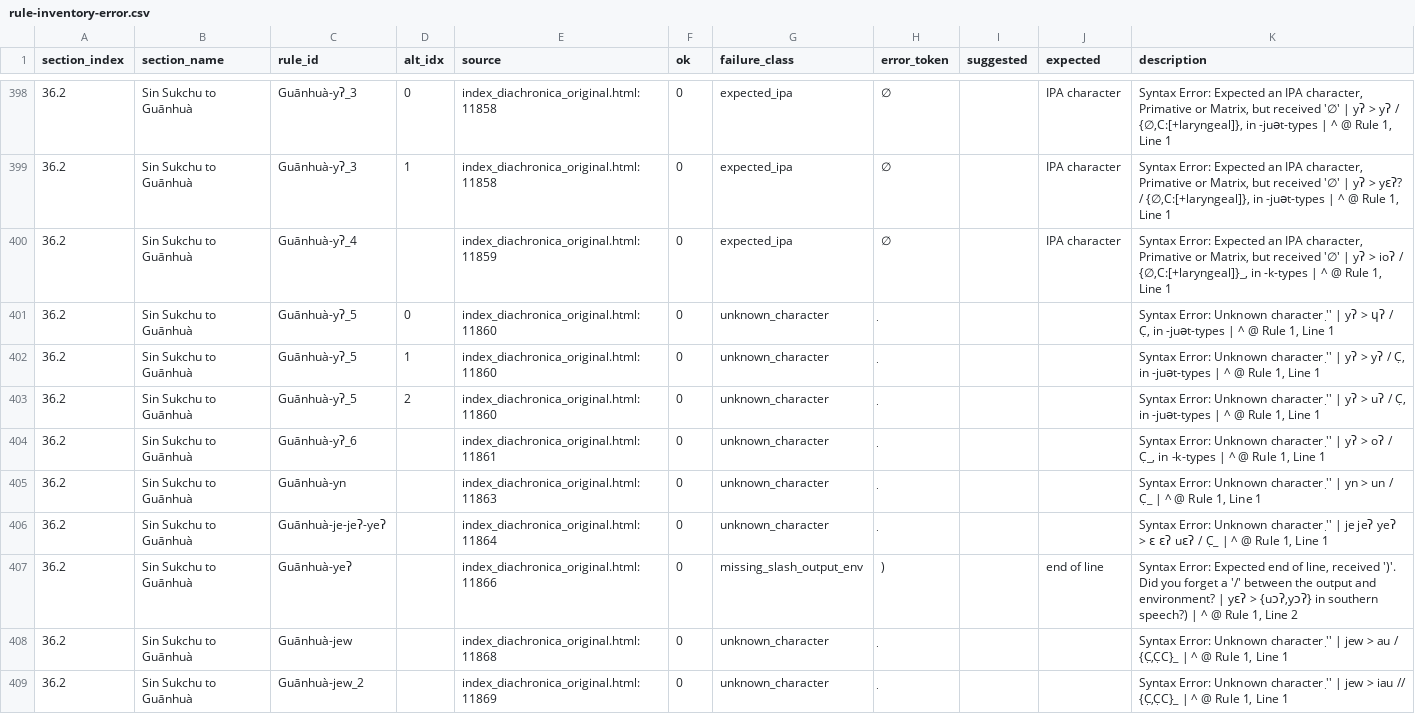
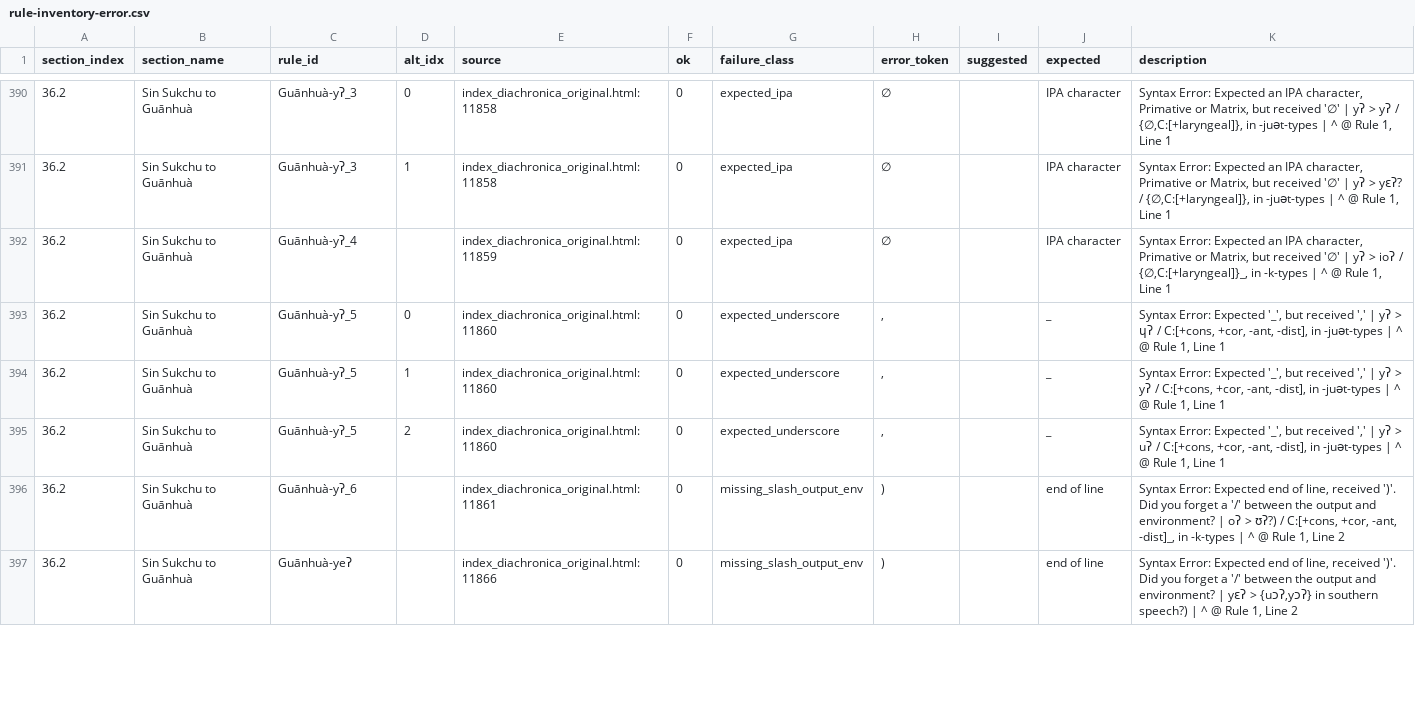
Before and after one commit to Pappa/conlanger, a CSV file: .scratch/rule-index/inventory/rule-inventory-error.csv, drawn as a sheet; only a part is shown, gaps mark what is left out; the diff covers the shown part only.

```diff
--- a/.scratch/rule-index/inventory/rule-inventory-error.csv
+++ b/.scratch/rule-index/inventory/rule-inventory-error.csv
@@ -400,10 +392,6 @@ section_index,section_name,rule_id,alt_idx,source,ok,failure_class,error_token,s
 36.2,Sin Sukchu to Guānhuà,Guānhuà-yʔ_4,,index_diachronica_original.html:11859,0,expected_ipa,∅,,IPA character,"Syntax Error: Expected an IPA character, Primative or Matrix, but received '∅' | yʔ > ioʔ / {∅,C:[+laryngeal]}_, in -k-types | ^ @ Rule 1, Line 1"
-36.2,Sin Sukchu to Guānhuà,Guānhuà-yʔ_5,0,index_diachronica_original.html:11860,0,unknown_character,̣,,,"Syntax Error: Unknown character '̣' | yʔ > ɥʔ / C̣, in -juət-types | ^ @ Rule 1, Line 1"
-36.2,Sin Sukchu to Guānhuà,Guānhuà-yʔ_5,1,index_diachronica_original.html:11860,0,unknown_character,̣,,,"Syntax Error: Unknown character '̣' | yʔ > yʔ / C̣, in -juət-types | ^ @ Rule 1, Line 1"
-36.2,Sin Sukchu to Guānhuà,Guānhuà-yʔ_5,2,index_diachronica_original.html:11860,0,unknown_character,̣,,,"Syntax Error: Unknown character '̣' | yʔ > uʔ / C̣, in -juət-types | ^ @ Rule 1, Line 1"
-36.2,Sin Sukchu to Guānhuà,Guānhuà-yʔ_6,,index_diachronica_original.html:11861,0,unknown_character,̣,,,"Syntax Error: Unknown character '̣' | yʔ > oʔ / C̣_, in -k-types | ^ @ Rule 1, Line 1"
-36.2,Sin Sukchu to Guānhuà,Guānhuà-yn,,index_diachronica_original.html:11863,0,unknown_character,̣,,,"Syntax Error: Unknown character '̣' | yn > un / C̣_ | ^ @ Rule 1, Line 1"
-36.2,Sin Sukchu to Guānhuà,Guānhuà-je-jeʔ-yeʔ,,index_diachronica_original.html:11864,0,unknown_character,̣,,,"Syntax Error: Unknown character '̣' | je jeʔ yeʔ > ɛ ɛʔ uɛʔ / C̣_ | ^ @ Rule 1, Line 1"
+36.2,Sin Sukchu to Guānhuà,Guānhuà-yʔ_5,0,index_diachronica_original.html:11860,0,expected_underscore,",",,_,"Syntax Error: Expected '_', but received ',' | yʔ > ɥʔ / C:[+cons, +cor, -ant, -dist], in -juət-types | ^ @ Rule 1, Line 1"
+36.2,Sin Sukchu to Guānhuà,Guānhuà-yʔ_5,1,index_diachronica_original.html:11860,0,expected_underscore,",",,_,"Syntax Error: Expected '_', but received ',' | yʔ > yʔ / C:[+cons, +cor, -ant, -dist], in -juət-types | ^ @ Rule 1, Line 1"
+36.2,Sin Sukchu to Guānhuà,Guānhuà-yʔ_5,2,index_diachronica_original.html:11860,0,expected_underscore,",",,_,"Syntax Error: Expected '_', but received ',' | yʔ > uʔ / C:[+cons, +cor, -ant, -dist], in -juət-types | ^ @ Rule 1, Line 1"
+36.2,Sin Sukchu to Guānhuà,Guānhuà-yʔ_6,,index_diachronica_original.html:11861,0,missing_slash_output_env,),,end of line,"Syntax Error: Expected end of line, received ')'. Did you forget a '/' between the output and environment? | oʔ > ʊʔ?) / C:[+cons, +cor, -ant, -dist]_, in -k-types | ^ @ Rule 1, Line 2"
 36.2,Sin Sukchu to Guānhuà,Guānhuà-yeʔ,,index_diachronica_original.html:11866,0,missing_slash_output_env,),,end of line,"Syntax Error: Expected end of line, received ')'. Did you forget a '/' between the output and environment? | yɛʔ > {uɔʔ,yɔʔ} in southern speech?) | ^ @ Rule 1, Line 2"
-36.2,Sin Sukchu to Guānhuà,Guānhuà-jew,,index_diachronica_original.html:11868,0,unknown_character,̣,,,"Syntax Error: Unknown character '̣' | jew > au / {C̣,C̣C}_ | ^ @ Rule 1, Line 1"
-36.2,Sin Sukchu to Guānhuà,Guānhuà-jew_2,,index_diachronica_original.html:11869,0,unknown_character,̣,,,"Syntax Error: Unknown character '̣' | jew > iau // {C̣,C̣C}_ | ^ @ Rule 1, Line 1"
```
Also changed, not shown: 11 removed rows and 20 edited cells elsewhere in this file, .scratch/rule-index/inventory/error_clusters/expected_underscore_errors.csv, .scratch/rule-index/inventory/error_clusters/missing_slash_output_env_errors.csv, 8 other files.
